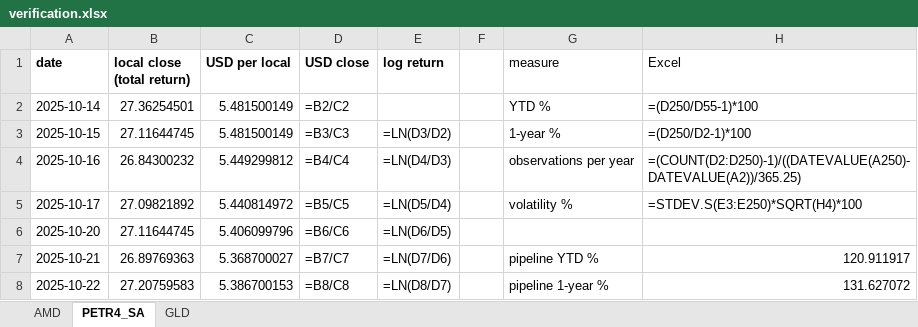
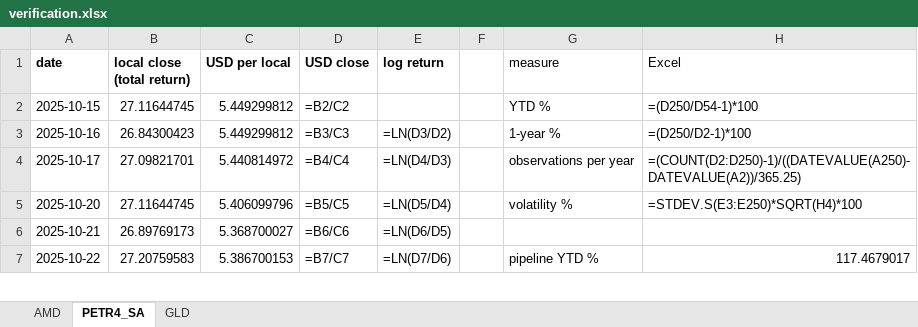
Before and after one commit to jpsb2004/power-law-book, an Excel workbook: research/verification.xlsx, sheet PETR4_SA, drawn as a sheet; only a part is shown; values as stored, in another font and other column widths than the file's, no borders; formulas without a stored value are shown as written; removed rows and columns are numbered as before the commit, all else as after; the diff covers the shown part only; the diff names each change by its address in the sheet, - before the commit and + after, or states it on an @@ line.

```diff
--- a/research/verification.xlsx (sheet PETR4_SA)
+++ b/research/verification.xlsx (sheet PETR4_SA)
-row 2: 2025-10-14 | 27.36254501 | 5.481500149 | =B2/C2 |  |  | YTD % | =(D250/D55-1)*100
-C2 (USD per local): 5.481500149
+C2 (USD per local): 5.449299812
-D2 (USD close): =B3/C3
+D2 (USD close): =B2/C2
-E2 (log return): =LN(D3/D2)
+E2 (log return): (empty)
-G2 (measure): 1-year %
+G2 (measure): YTD %
-H2 (Excel): =(D250/D2-1)*100
+H2 (Excel): =(D250/D54-1)*100
-B3 (local close (total return)): 26.84300232
+B3 (local close (total return)): 26.84300423
-D3 (USD close): =B4/C4
+D3 (USD close): =B3/C3
-E3 (log return): =LN(D4/D3)
+E3 (log return): =LN(D3/D2)
-G3 (measure): observations per year
+G3 (measure): 1-year %
-H3 (Excel): =(COUNT(D2:D250)-1)/((DATEVALUE(A250)-DATEVALUE(A2))/365.25)
+H3 (Excel): =(D250/D2-1)*100
-B4 (local close (total return)): 27.09821892
+B4 (local close (total return)): 27.09821701
-D4 (USD close): =B5/C5
+D4 (USD close): =B4/C4
-E4 (log return): =LN(D5/D4)
+E4 (log return): =LN(D4/D3)
-G4 (measure): volatility %
+G4 (measure): observations per year
-H4 (Excel): =STDEV.S(E3:E250)*SQRT(H4)*100
+H4 (Excel): =(COUNT(D2:D250)-1)/((DATEVALUE(A250)-DATEVALUE(A2))/365.25)
-D5 (USD close): =B6/C6
+D5 (USD close): =B5/C5
-E5 (log return): =LN(D6/D5)
+E5 (log return): =LN(D5/D4)
-G5 (measure): (empty)
+G5 (measure): volatility %
-H5 (Excel): (empty)
+H5 (Excel): =STDEV.S(E3:E250)*SQRT(H4)*100
-B6 (local close (total return)): 26.89769363
+B6 (local close (total return)): 26.89769173
-D6 (USD close): =B7/C7
+D6 (USD close): =B6/C6
-E6 (log return): =LN(D7/D6)
+E6 (log return): =LN(D6/D5)
-G6 (measure): pipeline YTD %
+G6 (measure): (empty)
-H6 (Excel): 120.911917
+H6 (Excel): (empty)
-D7 (USD close): =B8/C8
+D7 (USD close): =B7/C7
-E7 (log return): =LN(D8/D7)
+E7 (log return): =LN(D7/D6)
-G7 (measure): pipeline 1-year %
+G7 (measure): pipeline YTD %
-H7 (Excel): 131.627072
+H7 (Excel): 117.4679017
```
Also changed, not shown: 1 added row and 548 edited cells elsewhere in this sheet, sheet GLD, sheet AMD, 7 other files.
